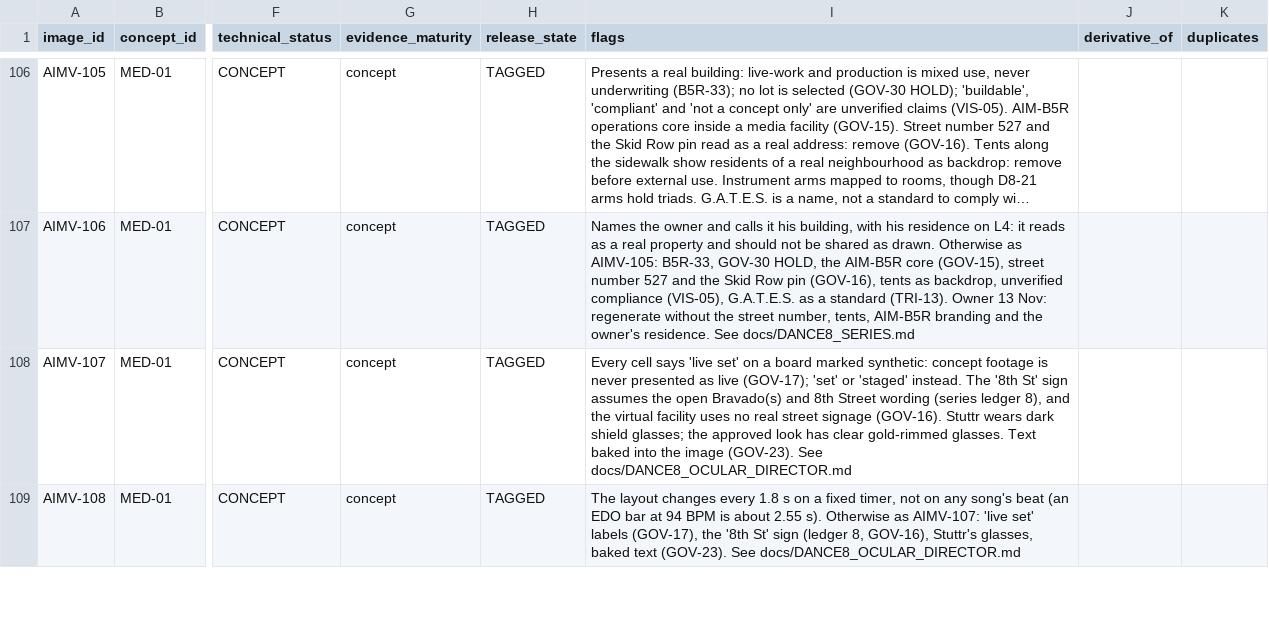
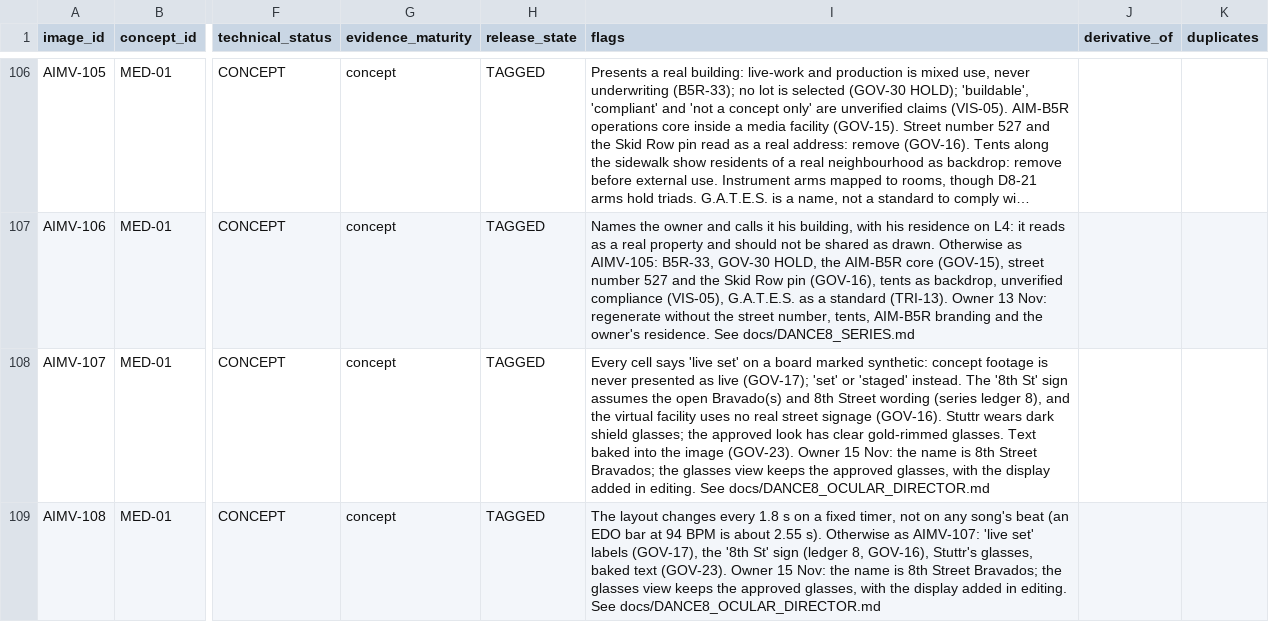
Before and after one commit to DEbuehi7/propop8, a CSV file: docs/aim-b5r/visual-archive/image_register.csv, drawn as a sheet; only a part is shown, gaps mark what is left out; long unchanged cells end in …; the diff covers the shown part only; the diff names each change by its address in the sheet, - before the commit and + after, or states it on an @@ line.

```diff
--- a/docs/aim-b5r/visual-archive/image_register.csv
+++ b/docs/aim-b5r/visual-archive/image_register.csv
-I108 (flags): …image (GOV-23). See docs/DANCE8_OCULAR_DIRECTOR.md
+I108 (flags): …image (GOV-23). Owner 15 Nov: the name is 8th Street Bravados; the glasses view keeps the approved glasses, with the display added in editing. See docs/DANCE8_OCULAR_DIRECTOR.md
-I109 (flags): …text (GOV-23). See docs/DANCE8_OCULAR_DIRECTOR.md
+I109 (flags): …text (GOV-23). Owner 15 Nov: the name is 8th Street Bravados; the glasses view keeps the approved glasses, with the display added in editing. See docs/DANCE8_OCULAR_DIRECTOR.md
```
Also changed, not shown: 2 edited cells elsewhere in this file, 3 other files.
